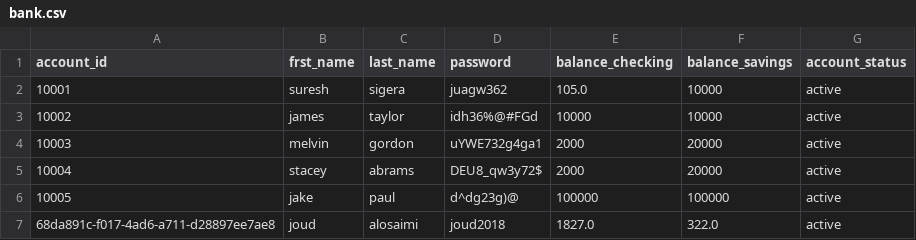
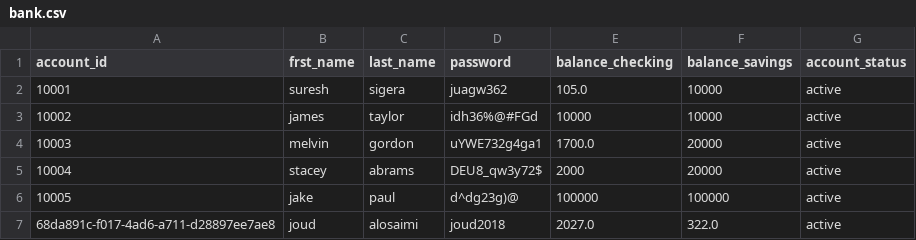
Before and after one commit to JoudKhalidAlosaimi/Banking-Project, a CSV file: bank.csv, drawn as a sheet.

```diff
--- a/bank.csv
+++ b/bank.csv
@@ -3,5 +3,5 @@ account_id,frst_name,last_name,password,balance_checking,balance_savings,account
 10002,james,taylor,idh36%@#FGd,10000,10000,active
-10003,melvin,gordon,uYWE732g4ga1,2000,20000,active
+10003,melvin,gordon,uYWE732g4ga1,1700.0,20000,active
 10004,stacey,abrams,DEU8_qw3y72$,2000,20000,active
 10005,jake,paul,d^dg23g)@,100000,100000,active
-68da891c-f017-4ad6-a711-d28897ee7ae8,joud,alosaimi,joud2018,1827.0,322.0,active
+68da891c-f017-4ad6-a711-d28897ee7ae8,joud,alosaimi,joud2018,2027.0,322.0,active
```
Also changed, not shown: 2 other files.
